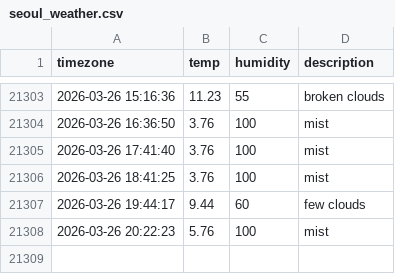
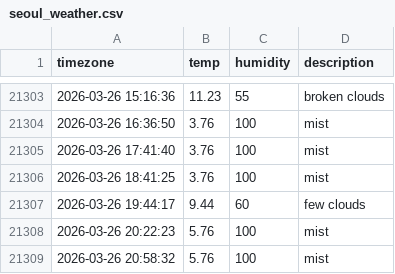
Before and after one commit to woohyukleee/seoul_weather, a CSV file: seoul_weather.csv, drawn as a sheet; only a part is shown, gaps mark what is left out.

```diff
--- a/seoul_weather.csv
+++ b/seoul_weather.csv
@@ -21308 +21308,2 @@ timezone,temp,humidity,description
 2026-03-26 20:22:23,5.76,100,mist
+2026-03-26 20:58:32,5.76,100,mist
```
